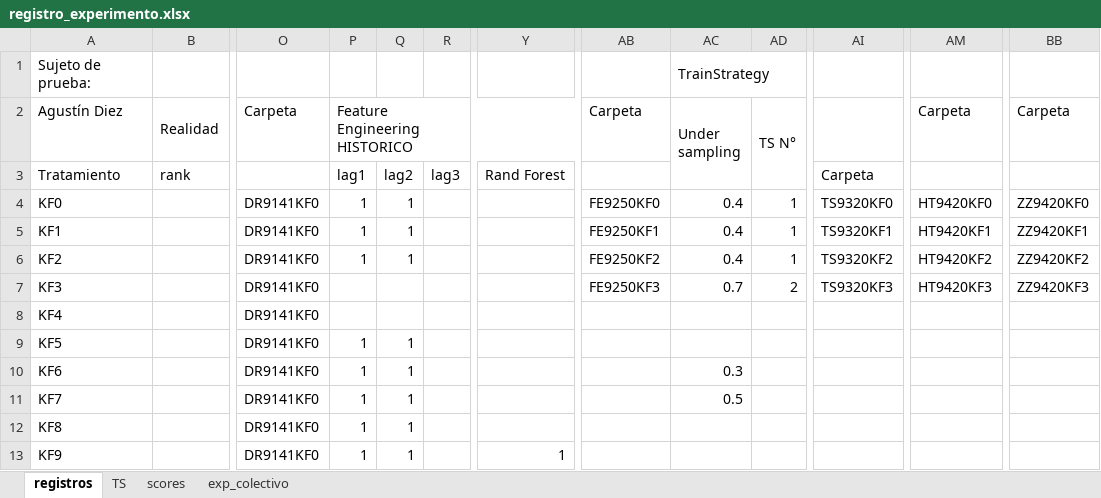
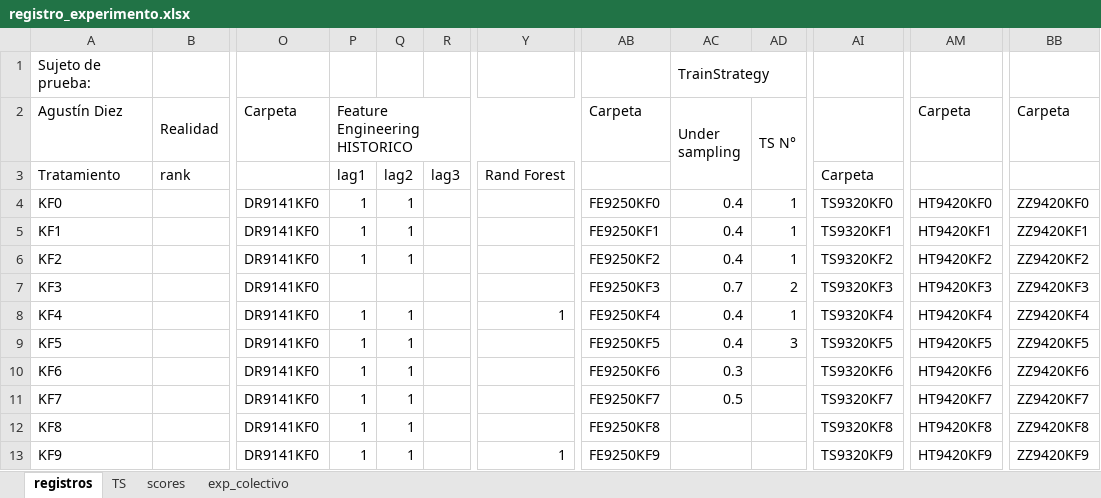
Before and after one commit to picassojp/labo, an Excel workbook: Competencia_final/registro_experimento.xlsx, sheet registros, drawn as a sheet; only a part is shown, gaps mark what is left out; values as stored, in another font and other column widths than the file's, no cell formats; the diff names each change by its address in the sheet, - before the commit and + after, or states it on an @@ line.

```diff
--- a/Competencia_final/registro_experimento.xlsx (sheet registros)
+++ b/Competencia_final/registro_experimento.xlsx (sheet registros)
-P8 (Feature Engineering HISTORICO): (empty)
+P8 (Feature Engineering HISTORICO): 1
-Q8: (empty)
+Q8: 1
-Y8: (empty)
+Y8: 1
-AB8 (Carpeta): (empty)
+AB8 (Carpeta): FE9250KF4
-AC8:AC9 (Under sampling): (empty)
+AC8:AC9 (Under sampling): 0.4
-AD8 (TS N°): (empty)
+AD8 (TS N°): 1
-AI8: (empty)
+AI8: TS9320KF4
-AM8 (Carpeta): (empty)
+AM8 (Carpeta): HT9420KF4
-BB8 (Carpeta): (empty)
+BB8 (Carpeta): ZZ9420KF4
-AB9 (Carpeta): (empty)
+AB9 (Carpeta): FE9250KF5
-AD9 (TS N°): (empty)
+AD9 (TS N°): 3
-AI9: (empty)
+AI9: TS9320KF5
-AM9 (Carpeta): (empty)
+AM9 (Carpeta): HT9420KF5
-BB9 (Carpeta): (empty)
+BB9 (Carpeta): ZZ9420KF5
-AB10 (Carpeta): (empty)
+AB10 (Carpeta): FE9250KF6
-AI10: (empty)
+AI10: TS9320KF6
-AM10 (Carpeta): (empty)
+AM10 (Carpeta): HT9420KF6
-BB10 (Carpeta): (empty)
+BB10 (Carpeta): ZZ9420KF6
-AB11 (Carpeta): (empty)
+AB11 (Carpeta): FE9250KF7
-AI11: (empty)
+AI11: TS9320KF7
-AM11 (Carpeta): (empty)
+AM11 (Carpeta): HT9420KF7
-BB11 (Carpeta): (empty)
+BB11 (Carpeta): ZZ9420KF7
-AB12 (Carpeta): (empty)
+AB12 (Carpeta): FE9250KF8
-AI12: (empty)
+AI12: TS9320KF8
-AM12 (Carpeta): (empty)
+AM12 (Carpeta): HT9420KF8
-BB12 (Carpeta): (empty)
+BB12 (Carpeta): ZZ9420KF8
-AB13 (Carpeta): (empty)
+AB13 (Carpeta): FE9250KF9
-AI13: (empty)
+AI13: TS9320KF9
-AM13 (Carpeta): (empty)
+AM13 (Carpeta): HT9420KF9
-BB13 (Carpeta): (empty)
+BB13 (Carpeta): ZZ9420KF9
```
Also changed, not shown: cell formats, 5 other files.
